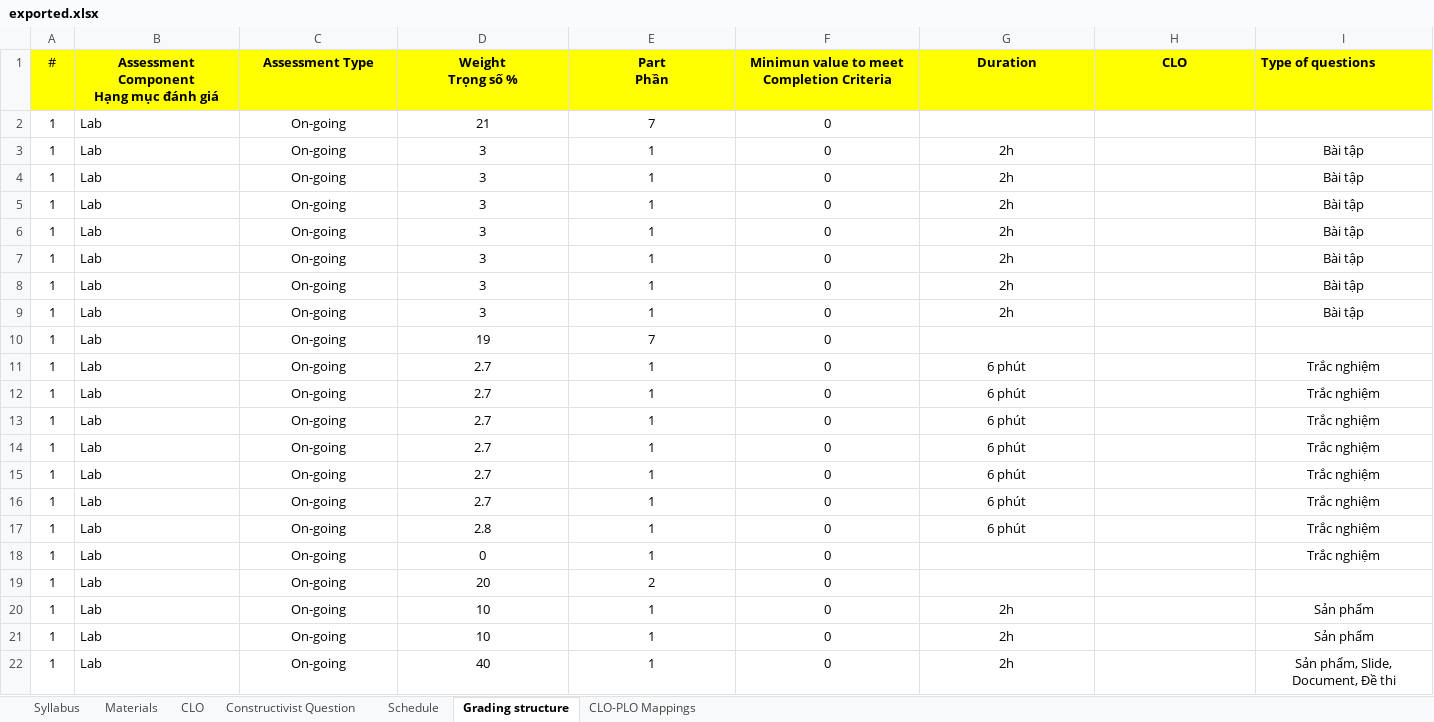
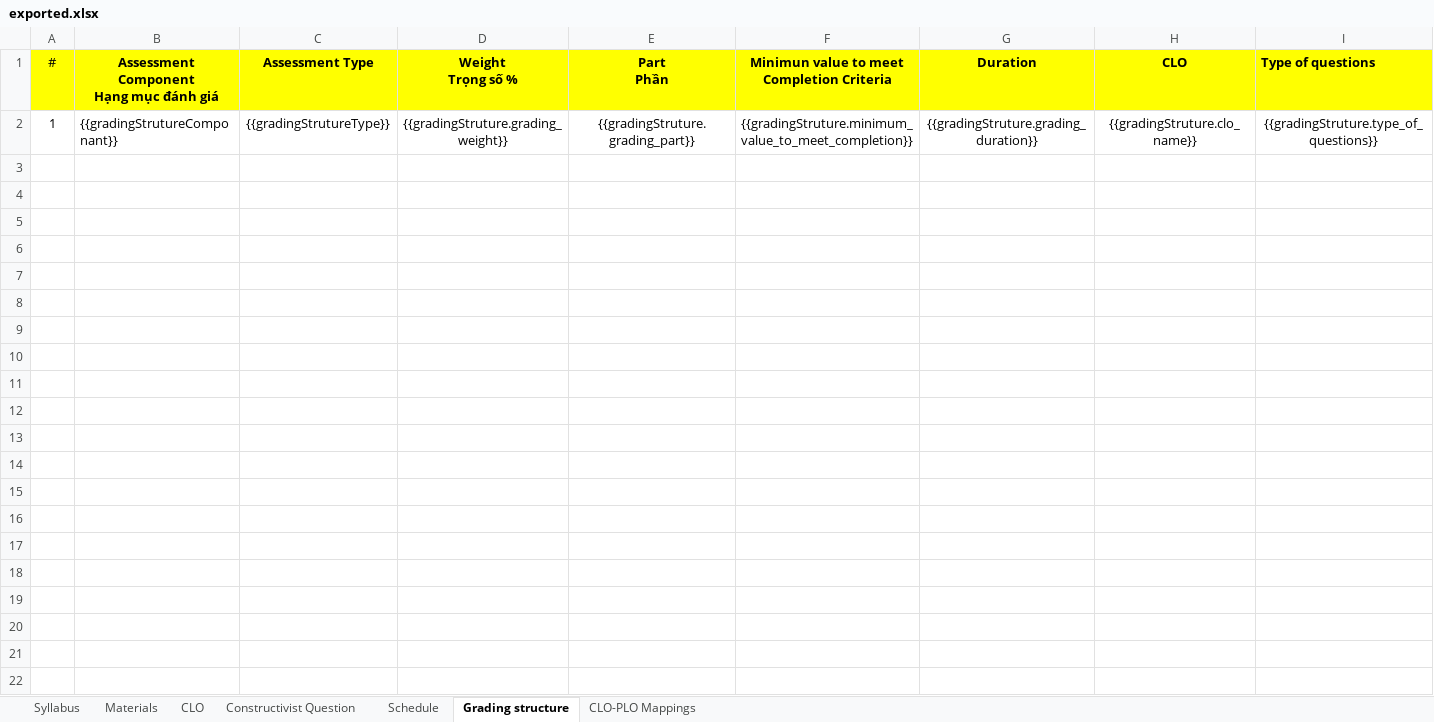
Before and after one commit to chuquan22/CurriculumManagementSystem_BE, an Excel workbook: CurriculumManagementSystemWebAPI/exported.xlsx, sheet Grading structure, drawn as a sheet; only a part is shown; values as stored, in another font and other column widths than the file's, no borders; removed rows and columns are numbered as before the commit, all else as after; rows hold the shown columns only; the diff names each change by its address in the sheet, - before the commit and + after, or states it on an @@ line.

```diff
--- a/CurriculumManagementSystemWebAPI/exported.xlsx (sheet Grading structure)
+++ b/CurriculumManagementSystemWebAPI/exported.xlsx (sheet Grading structure)
-row 2: 1 | Lab | On-going | 21 | 7 | 0
-row 3: 1 | Lab | On-going | 3 | 1 | 0 | 2h |  | Bài tập
-row 4: 1 | Lab | On-going | 3 | 1 | 0 | 2h |  | Bài tập
-row 5: 1 | Lab | On-going | 3 | 1 | 0 | 2h |  | Bài tập
-row 6: 1 | Lab | On-going | 3 | 1 | 0 | 2h |  | Bài tập
-row 7: 1 | Lab | On-going | 3 | 1 | 0 | 2h |  | Bài tập
-row 8: 1 | Lab | On-going | 3 | 1 | 0 | 2h |  | Bài tập
-row 9: 1 | Lab | On-going | 3 | 1 | 0 | 2h |  | Bài tập
-row 10: 1 | Lab | On-going | 19 | 7 | 0
-row 11: 1 | Lab | On-going | 2.7 | 1 | 0 | 6 phút |  | Trắc nghiệm
-row 12: 1 | Lab | On-going | 2.7 | 1 | 0 | 6 phút |  | Trắc nghiệm
-row 13: 1 | Lab | On-going | 2.7 | 1 | 0 | 6 phút |  | Trắc nghiệm
-row 14: 1 | Lab | On-going | 2.7 | 1 | 0 | 6 phút |  | Trắc nghiệm
-row 15: 1 | Lab | On-going | 2.7 | 1 | 0 | 6 phút |  | Trắc nghiệm
-row 16: 1 | Lab | On-going | 2.7 | 1 | 0 | 6 phút |  | Trắc nghiệm
-row 17: 1 | Lab | On-going | 2.8 | 1 | 0 | 6 phút |  | Trắc nghiệm
-row 18: 1 | Lab | On-going | 0 | 1 | 0 |  |  | Trắc nghiệm
-row 19: 1 | Lab | On-going | 20 | 2 | 0
-row 20: 1 | Lab | On-going | 10 | 1 | 0 | 2h |  | Sản phẩm
-row 21: 1 | Lab | On-going | 10 | 1 | 0 | 2h |  | Sản phẩm
-row 22: 1 | Lab | On-going | 40 | 1 | 0 | 2h |  | Sản phẩm, Slide, Document, Đề thi
+row 2: 1 | {{gradingStrutureComponant}} | {{gradingStrutureType}} | {{gradingStruture.grading_weight}} | {{gradingStruture.grading_part}} | {{gradingStruture.minimum_value_to_meet_completion}} | {{gradingStruture.grading_duration}} | {{gradingStruture.clo_name}} | {{gradingStruture.type_of_questions}}
```
Also changed, not shown: sheet Schedule, sheet Materials, sheet CLO, sheet Syllabus, CurriculumManagementSystemWebAPI/SyllabusExcel.xlsx, 1 other file.
